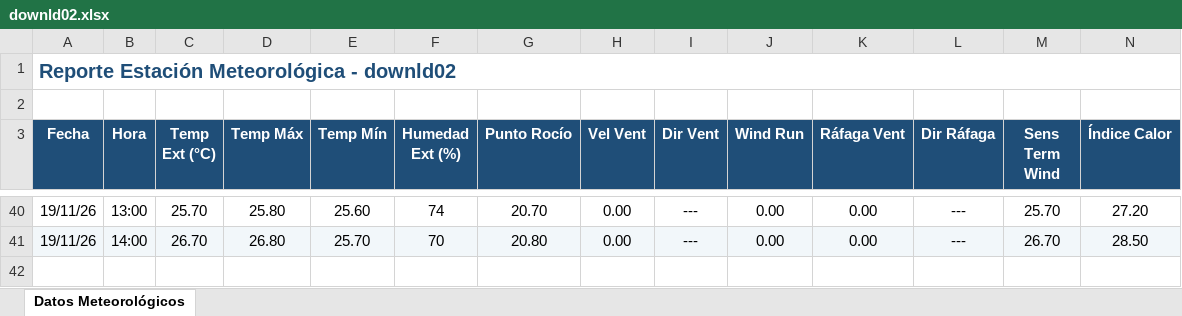
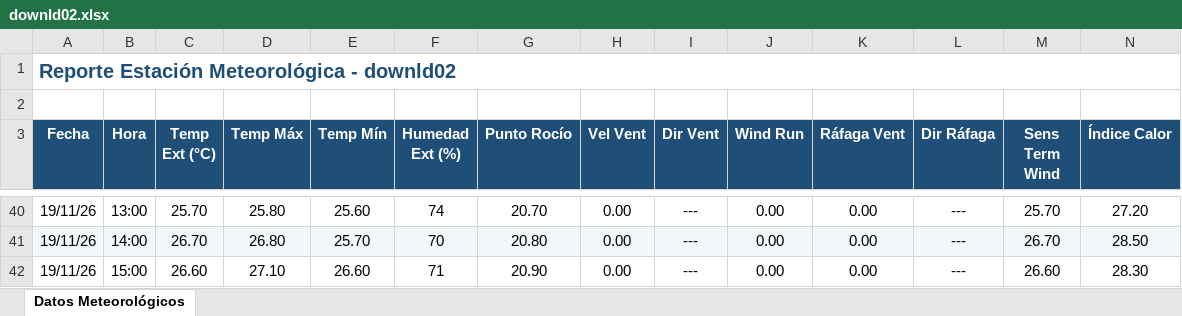
Before and after one commit to intasalta/ema_elgalpon, an Excel workbook: downld02.xlsx, sheet Datos Meteorológicos, drawn as a sheet; only a part is shown, gaps mark what is left out; values as stored, in another font and other column widths than the file's, no borders; rows hold the shown columns only; the diff names each change by its address in the sheet, - before the commit and + after, or states it on an @@ line.

```diff
--- a/downld02.xlsx (sheet Datos Meteorológicos)
+++ b/downld02.xlsx (sheet Datos Meteorológicos)
+row 42: 19/11/26 | 15:00 | 26.60 | 27.10 | 26.60 | 71 | 20.90 | 0.00 | --- | 0.00 | 0.00 | --- | 26.60 | 28.30
```
Also changed, not shown: downld08.xlsx, 2 other files.
